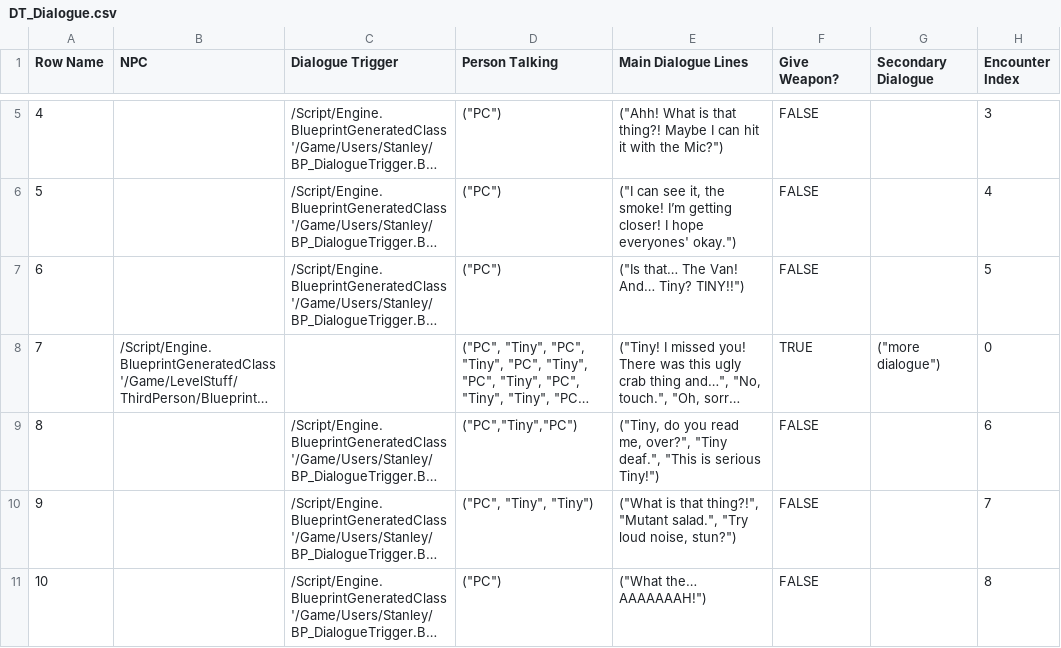
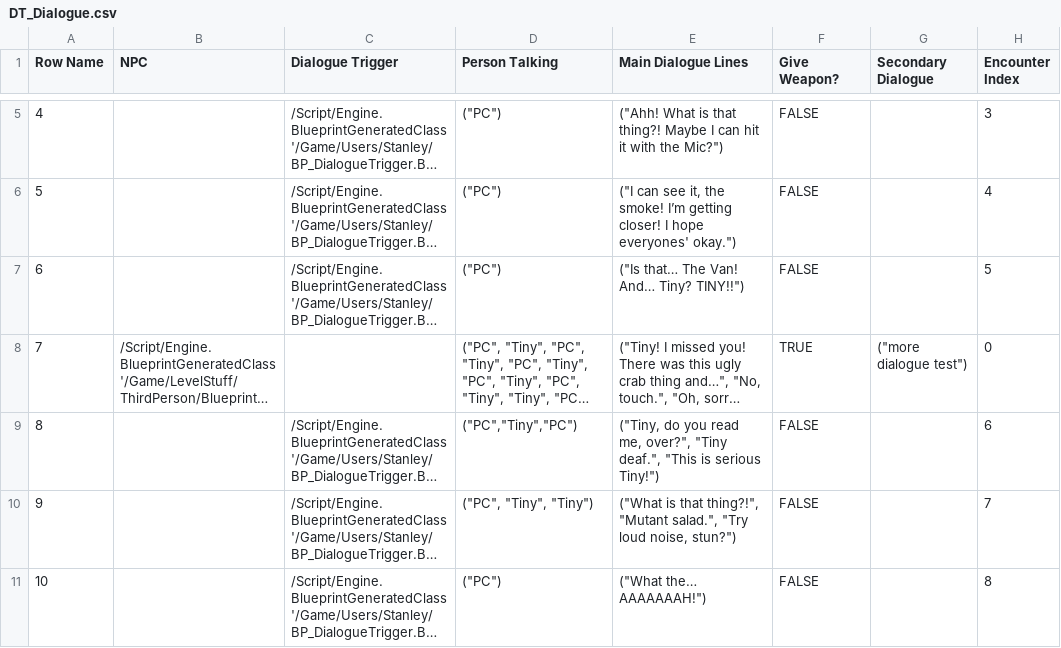
Before and after one commit to DanDiazRivera/RockStars, a CSV file: RockStars/Content/Users/Stanley/DT_Dialogue.csv, drawn as a sheet; only a part is shown, gaps mark what is left out; long unchanged cells end in …; the diff names each change by its address in the sheet, - before the commit and + after, or states it on an @@ line.

Commit message:
Dialogue, Characters, Bugs

```diff
--- a/RockStars/Content/Users/Stanley/DT_Dialogue.csv
+++ b/RockStars/Content/Users/Stanley/DT_Dialogue.csv
-G8 (Secondary Dialogue): ("more dialogue")
+G8 (Secondary Dialogue): ("more dialogue test")
```
Also changed, not shown: 10 other files.
